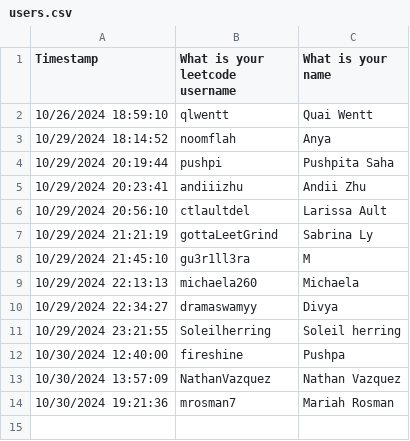
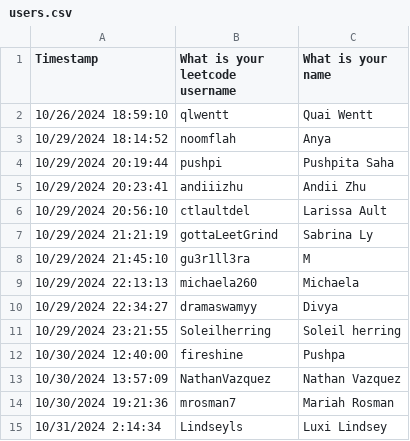
Before and after one commit to Qlwentt/quais-leetcode-leaderboard, a CSV file: query_scripts/users.csv, drawn as a sheet.

```diff
--- a/query_scripts/users.csv
+++ b/query_scripts/users.csv
@@ -14 +14,2 @@ Timestamp,What is your leetcode username,What is your name
 10/30/2024 19:21:36,mrosman7,Mariah Rosman
+10/31/2024 2:14:34,Lindseyls,Luxi Lindsey
```
Also changed, not shown: 1 other file.
